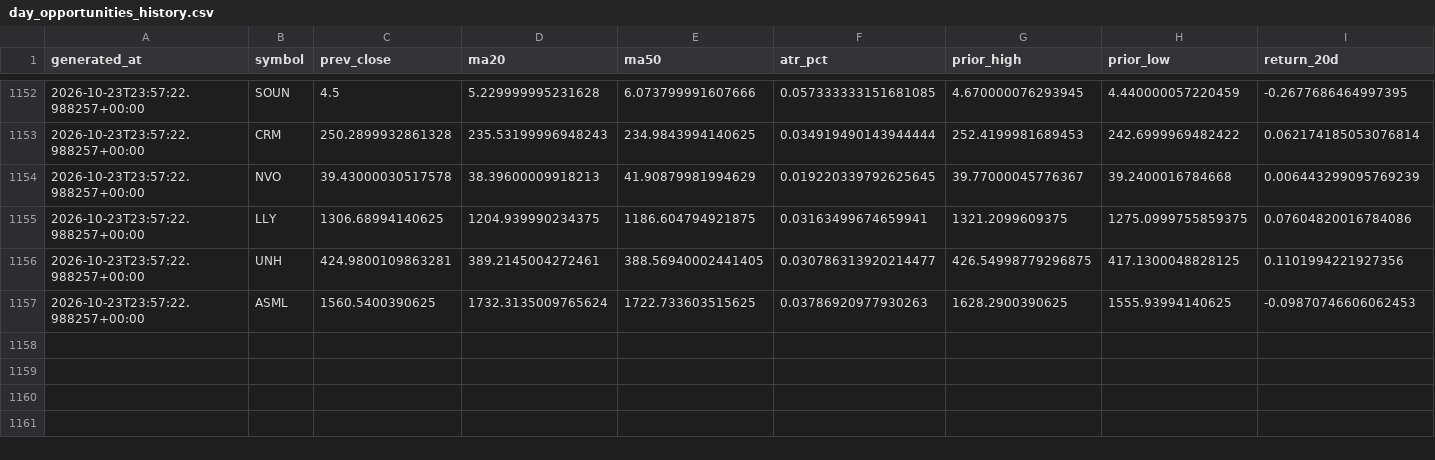
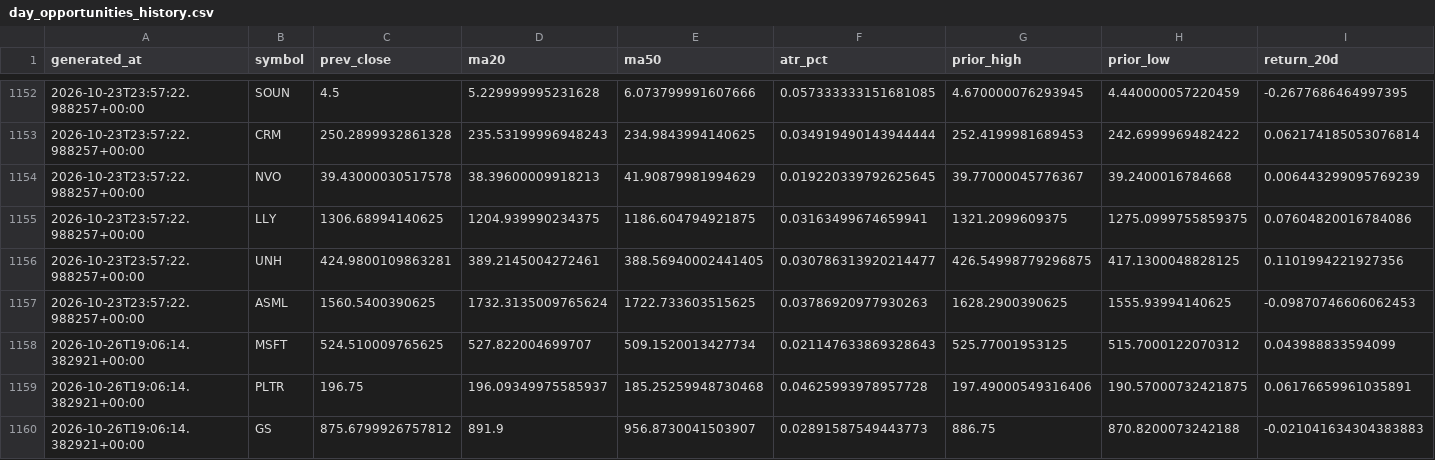
Before and after one commit to rk93/stocks-ai-analyzer, a CSV file: data/day_opportunities_history.csv, drawn as a sheet; only a part is shown, gaps mark what is left out; rows hold the shown columns only; the diff names each change by its address in the sheet, - before the commit and + after, or states it on an @@ line.

```diff
--- a/data/day_opportunities_history.csv
+++ b/data/day_opportunities_history.csv
+row 1158: 2026-10-26T19:06:14.382921+00:00 | MSFT | 524.510009765625 | 527.822004699707 | 509.1520013427734 | 0.021147633869328643 | 525.77001953125 | 515.7000122070312 | 0.043988833594099
+row 1159: 2026-10-26T19:06:14.382921+00:00 | PLTR | 196.75 | 196.09349975585937 | 185.25259948730468 | 0.04625993978957728 | 197.49000549316406 | 190.57000732421875 | 0.06176659961035891
+row 1160: 2026-10-26T19:06:14.382921+00:00 | GS | 875.6799926757812 | 891.9 | 956.8730041503907 | 0.02891587549443773 | 886.75 | 870.8200073242188 | -0.021041634304383883
```
Also changed, not shown: data/confluence_latest.csv, data/day_opportunities_latest.csv, 15 other files.
